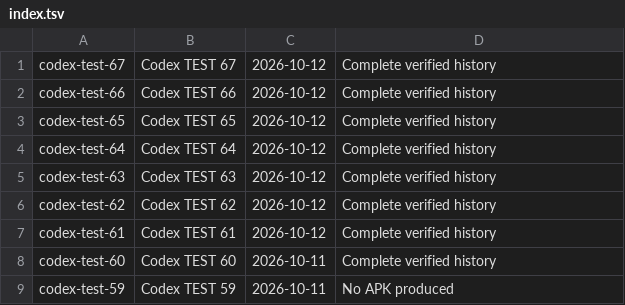
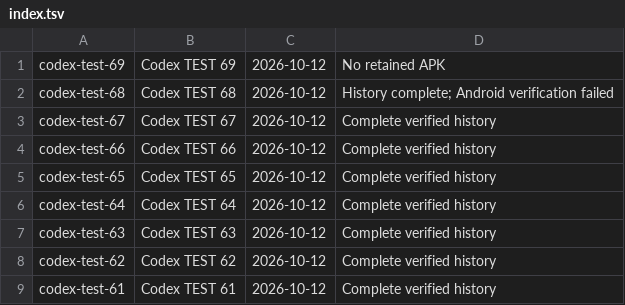
Before and after one commit to APD-Development/ShieldingShouldHaveWorked, a TSV file: core/src/main/assets/apd/history/index.tsv, drawn as a sheet; only a part is shown; the shorter side is filled out with more unchanged rows; the diff names each change by its address in the sheet, - before the commit and + after, or states it on an @@ line.

Commit message:
Fix reconstructed private-test aliases after Android failure and verify hotbar settings removal

```diff
--- a/core/src/main/assets/apd/history/index.tsv
+++ b/core/src/main/assets/apd/history/index.tsv
+row 1: codex-test-69 | Codex TEST 69 | 2026-10-12 | No retained APK
+row 2: codex-test-68 | Codex TEST 68 | 2026-10-12 | History complete; Android verification failed
```
Also changed, not shown: 8 other files.
